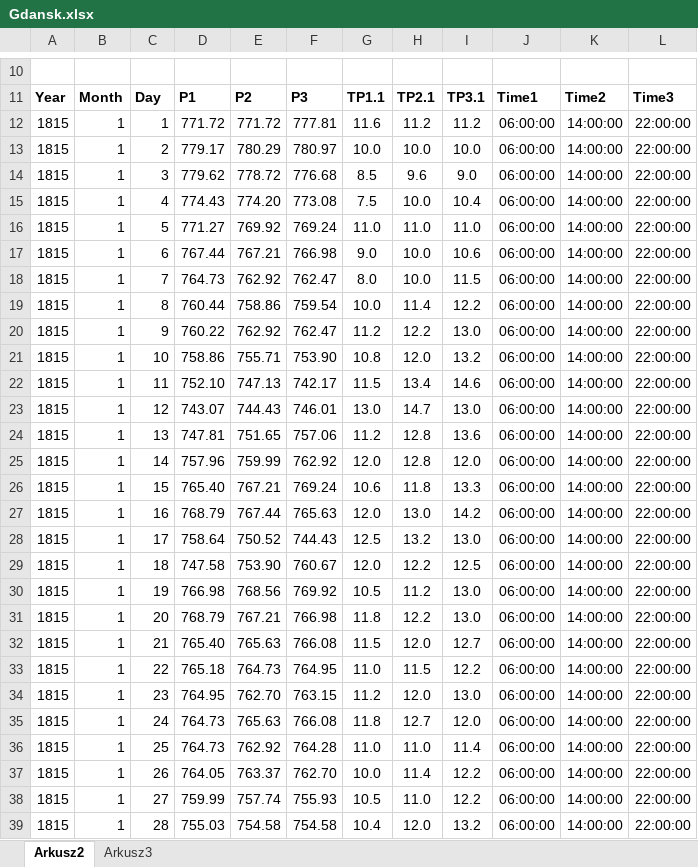
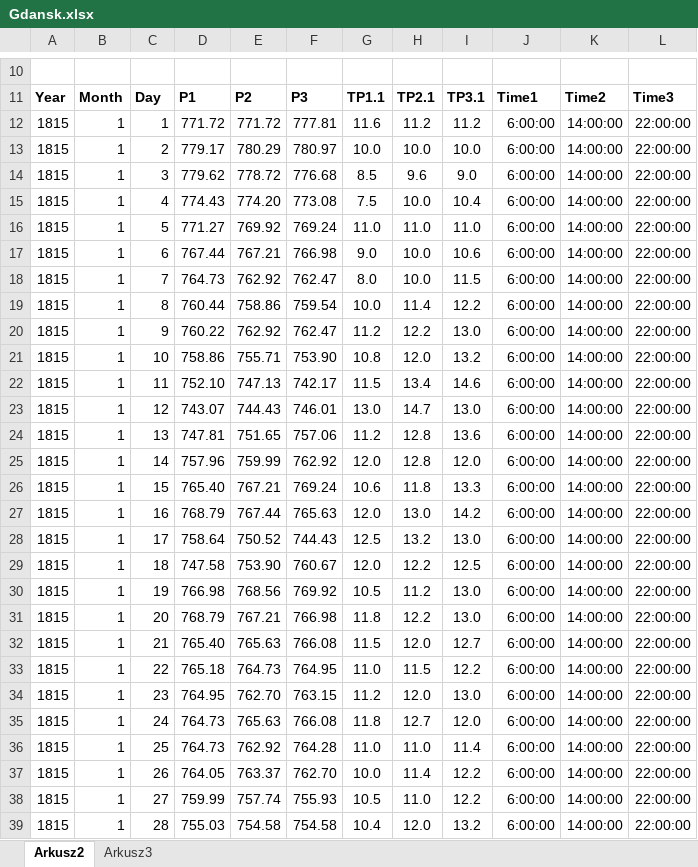
Before and after one commit to jonasbhend/pressure, an Excel workbook: compact_data/Gdansk.xlsx, sheet Arkusz2, drawn as a sheet; only a part is shown, gaps mark what is left out; values as stored, in another font and other column widths than the file's, no borders; conditional formats not drawn; the diff covers the shown part only; the diff names each change by its address in the sheet, - before the commit and + after, or states it on an @@ line.

```diff
--- a/compact_data/Gdansk.xlsx (sheet Arkusz2)
+++ b/compact_data/Gdansk.xlsx (sheet Arkusz2)
-J12:J39: 06:00:00
+J12:J39: 6:00:00
```
Also changed, not shown: 1068 edited cells elsewhere in this sheet, compact_data/Madrid.xlsx, compact_data/Valencia.xlsx, 11 other files.
